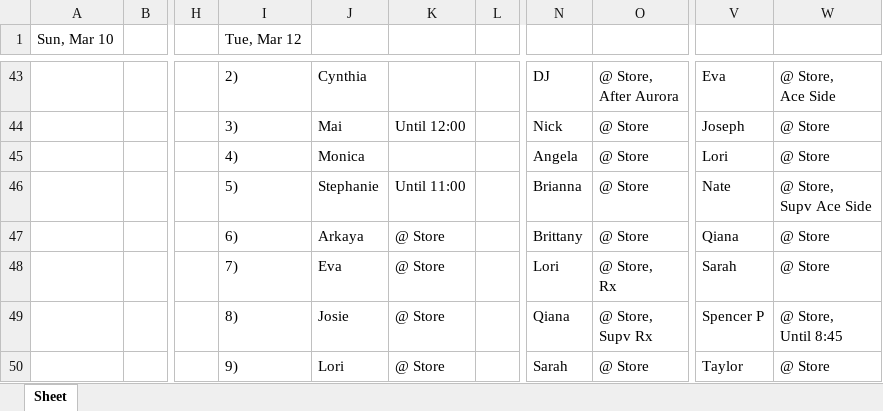
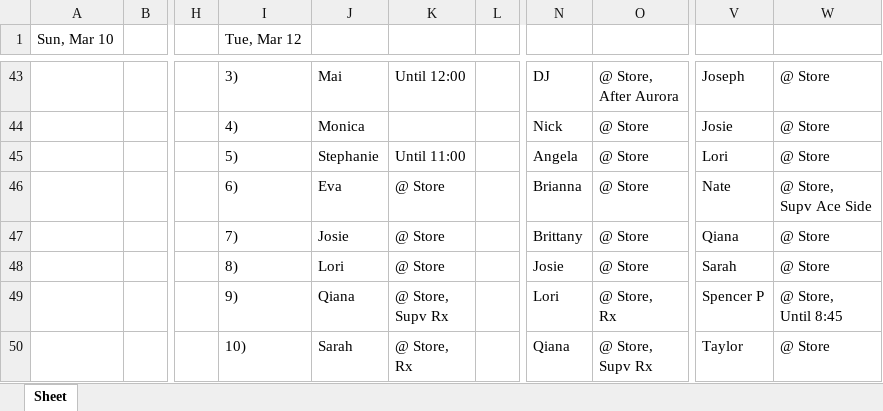
Before and after one commit to ChessBadger/Schedule_V2, an Excel workbook: Week2.xlsx, sheet Sheet, drawn as a sheet; only a part is shown, gaps mark what is left out; values as stored, in another font and other column widths than the file's, no borders; ↵ is a line break in a cell; the diff covers the shown part only; the diff names each change by its address in the sheet, - before the commit and + after, or states it on an @@ line.

```diff
--- a/Week2.xlsx (sheet Sheet)
+++ b/Week2.xlsx (sheet Sheet)
-I43 (Tue, Mar 12): 2)
+I43 (Tue, Mar 12): 3)
-J43: Cynthia
+J43: Mai
-K43: (empty)
+K43: Until 12:00
-V43: Eva
+V43: Joseph
-W43: @ Store, ↵ Ace Side
+W43: @ Store
-I44 (Tue, Mar 12): 3)
+I44 (Tue, Mar 12): 4)
-J44: Mai
+J44: Monica
-K44: Until 12:00
+K44: (empty)
-V44: Joseph
+V44: Josie
-I45 (Tue, Mar 12): 4)
+I45 (Tue, Mar 12): 5)
-J45: Monica
+J45: Stephanie
-K45: (empty)
+K45: Until 11:00
-I46 (Tue, Mar 12): 5)
+I46 (Tue, Mar 12): 6)
-J46: Stephanie
+J46: Eva
-K46: Until 11:00
+K46: @ Store
-I47 (Tue, Mar 12): 6)
+I47 (Tue, Mar 12): 7)
-J47: Arkaya
+J47: Josie
-I48 (Tue, Mar 12): 7)
+I48 (Tue, Mar 12): 8)
-J48: Eva
+J48: Lori
-N48: Lori
+N48: Josie
-O48: @ Store, ↵ Rx
+O48: @ Store
-I49 (Tue, Mar 12): 8)
+I49 (Tue, Mar 12): 9)
-J49: Josie
+J49: Qiana
-K49: @ Store
+K49: @ Store, ↵ Supv Rx
-N49: Qiana
+N49: Lori
-O49: @ Store, ↵ Supv Rx
+O49: @ Store, ↵ Rx
-I50 (Tue, Mar 12): 9)
+I50 (Tue, Mar 12): 10)
-J50: Lori
+J50: Sarah
-K50: @ Store
+K50: @ Store, ↵ Rx
-N50: Sarah
+N50: Qiana
-O50: @ Store
+O50: @ Store, ↵ Supv Rx
```
Also changed, not shown: 11 added rows, 15 removed rows and 56 edited cells elsewhere in this sheet, Week1.xlsx, 1 other file.
